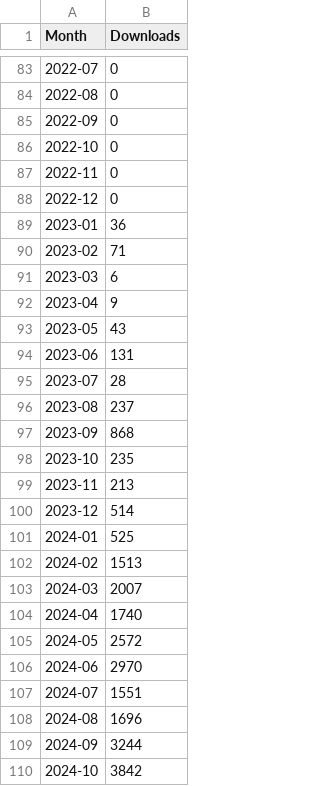
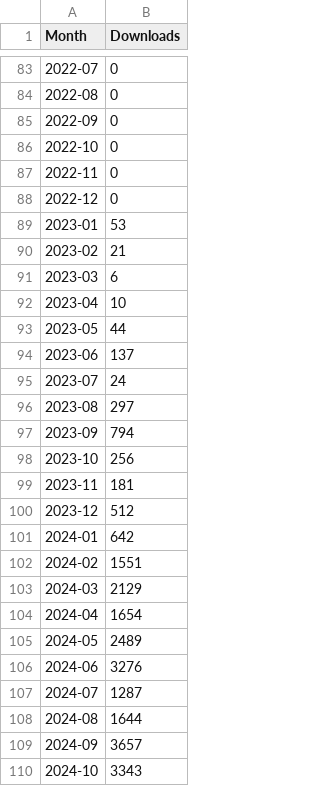
Before and after one commit to vminojosa/count-release-downloads, a CSV file: csv/plugin-audio-multi-response-data.csv, drawn as a sheet; only a part is shown, gaps mark what is left out; the diff names each change by its address in the sheet, - before the commit and + after, or states it on an @@ line.

```diff
--- a/csv/plugin-audio-multi-response-data.csv
+++ b/csv/plugin-audio-multi-response-data.csv
-B89 (Downloads): 36
+B89 (Downloads): 53
-B90 (Downloads): 71
+B90 (Downloads): 21
-B92 (Downloads): 9
+B92 (Downloads): 10
-B93 (Downloads): 43
+B93 (Downloads): 44
-B94 (Downloads): 131
+B94 (Downloads): 137
-B95 (Downloads): 28
+B95 (Downloads): 24
-B96 (Downloads): 237
+B96 (Downloads): 297
-B97 (Downloads): 868
+B97 (Downloads): 794
-B98 (Downloads): 235
+B98 (Downloads): 256
-B99 (Downloads): 213
+B99 (Downloads): 181
-B100 (Downloads): 514
+B100 (Downloads): 512
-B101 (Downloads): 525
+B101 (Downloads): 642
-B102 (Downloads): 1513
+B102 (Downloads): 1551
-B103 (Downloads): 2007
+B103 (Downloads): 2129
-B104 (Downloads): 1740
+B104 (Downloads): 1654
-B105 (Downloads): 2572
+B105 (Downloads): 2489
-B106 (Downloads): 2970
+B106 (Downloads): 3276
-B107 (Downloads): 1551
+B107 (Downloads): 1287
-B108 (Downloads): 1696
+B108 (Downloads): 1644
-B109 (Downloads): 3244
+B109 (Downloads): 3657
-B110 (Downloads): 3842
+B110 (Downloads): 3343
```
Also changed, not shown: csv/jspsych-data.csv, csv/plugin-html-keyboard-response-data.csv, 3 other files.
